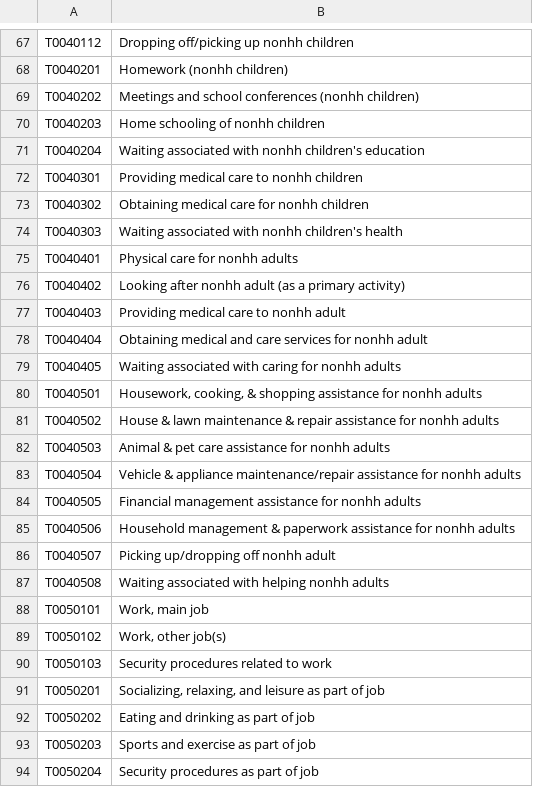
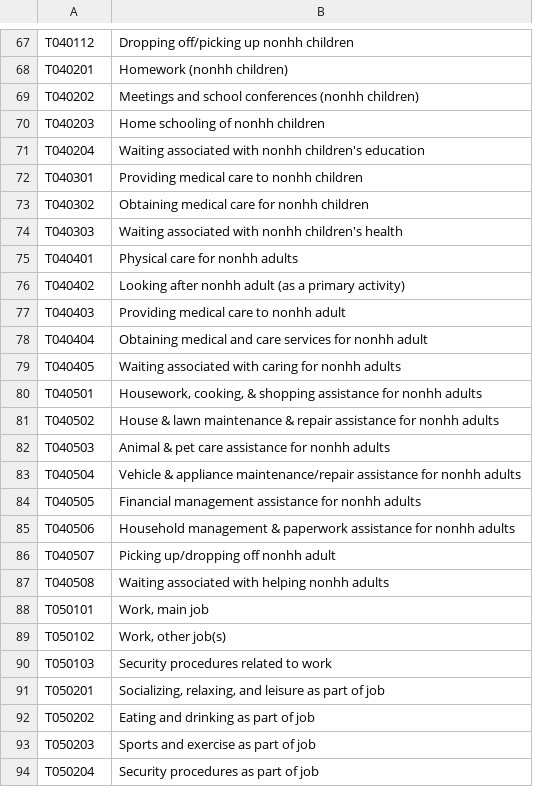
Before and after one commit to CS257-S25/team-project-d, a CSV file: Data/Activities_All_Data.csv, drawn as a sheet; only a part is shown, gaps mark what is left out; the diff covers the shown part only; the diff names each change by its address in the sheet, - before the commit and + after, or states it on an @@ line.

```diff
--- a/Data/Activities_All_Data.csv
+++ b/Data/Activities_All_Data.csv
-A67: T0040112
+A67: T040112
-A68: T0040201
+A68: T040201
-A69: T0040202
+A69: T040202
-A70: T0040203
+A70: T040203
-A71: T0040204
+A71: T040204
-A72: T0040301
+A72: T040301
-A73: T0040302
+A73: T040302
-A74: T0040303
+A74: T040303
-A75: T0040401
+A75: T040401
-A76: T0040402
+A76: T040402
-A77: T0040403
+A77: T040403
-A78: T0040404
+A78: T040404
-A79: T0040405
+A79: T040405
-A80: T0040501
+A80: T040501
-A81: T0040502
+A81: T040502
-A82: T0040503
+A82: T040503
-A83: T0040504
+A83: T040504
-A84: T0040505
+A84: T040505
-A85: T0040506
+A85: T040506
-A86: T0040507
+A86: T040507
-A87: T0040508
+A87: T040508
-A88: T0050101
+A88: T050101
-A89: T0050102
+A89: T050102
-A90: T0050103
+A90: T050103
-A91: T0050201
+A91: T050201
-A92: T0050202
+A92: T050202
-A93: T0050203
+A93: T050203
-A94: T0050204
+A94: T050204
```
Also changed, not shown: 85 edited cells elsewhere in this file, 6 other files.
